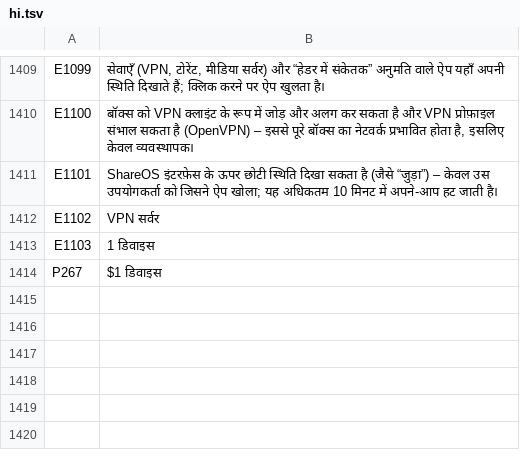
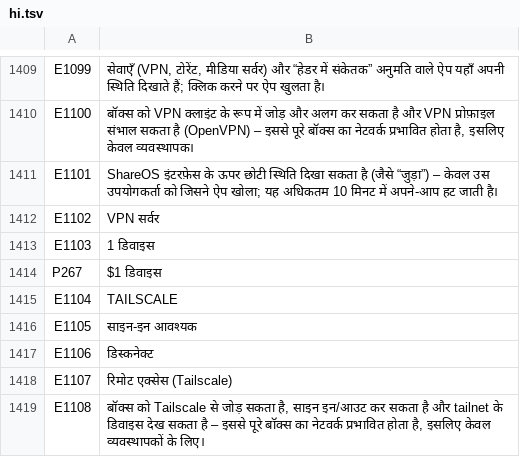
Before and after one commit to UniqueDroid/ShareOS, a TSV file: tools/i18n/hi.tsv, drawn as a sheet; only a part is shown, gaps mark what is left out.

```diff
--- a/tools/i18n/hi.tsv
+++ b/tools/i18n/hi.tsv
@@ -1414 +1414,6 @@ E1103	1 डिवाइस
 P267	$1 डिवाइस
+E1104	TAILSCALE
+E1105	साइन-इन आवश्यक
+E1106	डिस्कनेक्ट
+E1107	रिमोट एक्सेस (Tailscale)
+E1108	बॉक्स को Tailscale से जोड़ सकता है, साइन इन/आउट कर सकता है और tailnet के डिवाइस देख सकता है – इससे पूरे बॉक्स का नेटवर्क प्रभावित होता है, इसलिए केवल व्यवस्थापकों के लिए।
```
Also changed, not shown: tools/i18n/ar.tsv, tools/i18n/bn.tsv, 36 other files.
